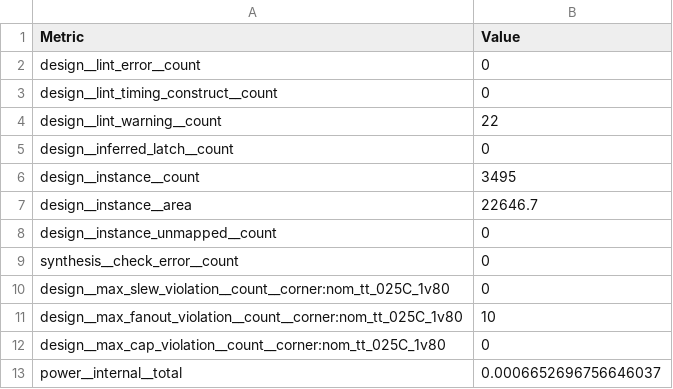
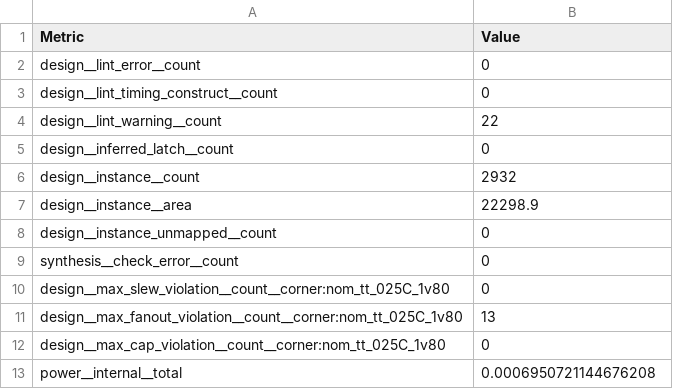
Before and after one commit to Revenantx86/tt09-TinyTPU-Reforged, a CSV file: tt_submission/stats/metrics.csv, drawn as a sheet; only a part is shown; the diff covers the shown part only.

```diff
--- a/tt_submission/stats/metrics.csv
+++ b/tt_submission/stats/metrics.csv
@@ -5,4 +5,4 @@ design__lint_warning__count,22
 design__inferred_latch__count,0
-design__instance__count,3495
-design__instance__area,22646.7
+design__instance__count,2932
+design__instance__area,22298.9
 design__instance_unmapped__count,0
@@ -10,4 +10,4 @@ synthesis__check_error__count,0
 design__max_slew_violation__count__corner:nom_tt_025C_1v80,0
-design__max_fanout_violation__count__corner:nom_tt_025C_1v80,10
+design__max_fanout_violation__count__corner:nom_tt_025C_1v80,13
 design__max_cap_violation__count__corner:nom_tt_025C_1v80,0
-power__internal__total,0.0006652696756646037
+power__internal__total,0.0006950721144676208
```
Also changed, not shown: 2 removed rows and 102 edited cells elsewhere in this file, 9 other files.
